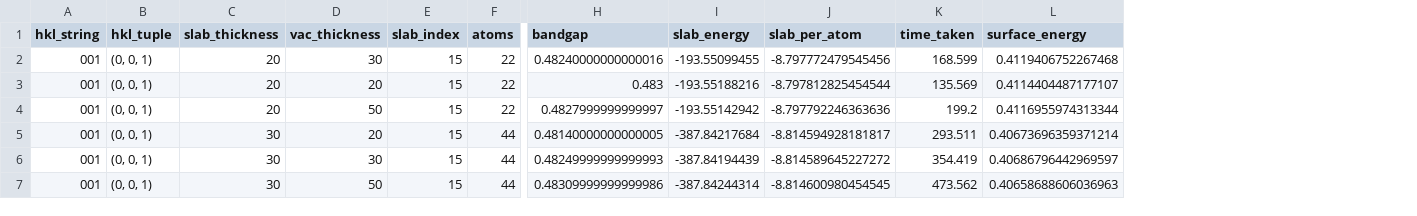
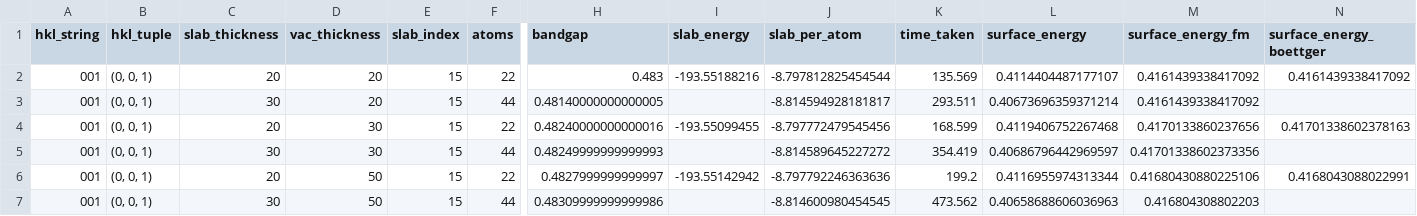
Before and after one commit to SMTG-Bham/surfaxe, a CSV file: tutorials/convergence/001_data.csv, drawn as a sheet; only a part is shown, gaps mark what is left out; removed rows and columns are numbered as before the commit, all else as after; rows hold the shown columns only; the diff names each change by its address in the sheet, - before the commit and + after, or states it on an @@ line.

Commit message:
correct tutorials for parse energies

```diff
--- a/tutorials/convergence/001_data.csv
+++ b/tutorials/convergence/001_data.csv
+column M (surface_energy_fm), rows 4-7: 0.4170133860237656 | 0.41701338602373356 | 0.41680430880225106 | 0.416804308802203
+column N (surface_energy_boettger), rows 4-6: 0.41701338602378163 |  | 0.4168043088022991
+row 2: 001 | (0, 0, 1) | 20 | 20 | 15 | 22 | 0.483 | -193.55188216 | -8.797812825454544 | 135.569 | 0.4114404487177107 | 0.4161439338417092 | 0.4161439338417092
+row 3: 001 | (0, 0, 1) | 30 | 20 | 15 | 44 | 0.48140000000000005 |  | -8.814594928181817 | 293.511 | 0.40673696359371214 | 0.4161439338417092
-C5 (slab_thickness): 20
+C5 (slab_thickness): 30
-D5 (vac_thickness): 20
+D5 (vac_thickness): 30
-F5 (atoms): 22
+F5 (atoms): 44
-H5 (bandgap): 0.483
+H5 (bandgap): 0.48249999999999993
-I5 (slab_energy): -193.55188216
+I5 (slab_energy): (empty)
-J5 (slab_per_atom): -8.797812825454544
+J5 (slab_per_atom): -8.814589645227272
-K5 (time_taken): 135.569
+K5 (time_taken): 354.419
-L5 (surface_energy): 0.4114404487177107
+L5 (surface_energy): 0.40686796442969597
-row 5: 001 | (0, 0, 1) | 30 | 20 | 15 | 44 | 0.48140000000000005 | -387.84217684 | -8.814594928181817 | 293.511 | 0.40673696359371214
-row 6: 001 | (0, 0, 1) | 30 | 30 | 15 | 44 | 0.48249999999999993 | -387.84194439 | -8.814589645227272 | 354.419 | 0.40686796442969597
-I7 (slab_energy): -387.84244314
+I7 (slab_energy): (empty)
```
Also changed, not shown: 6 other files.
